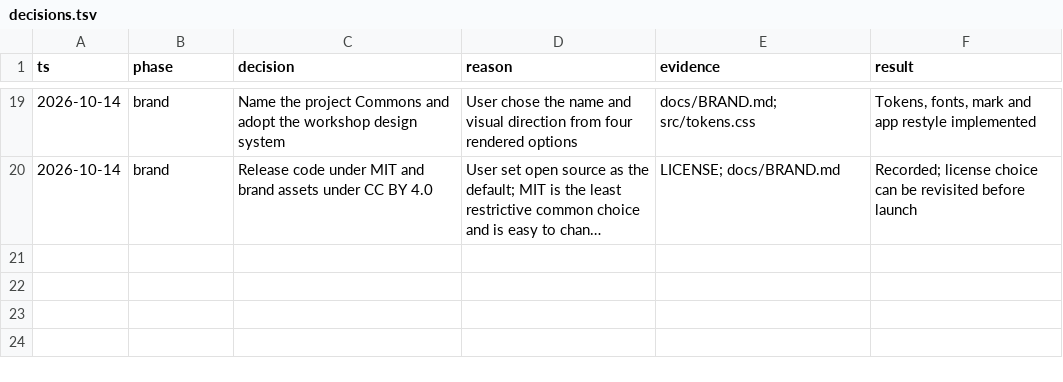
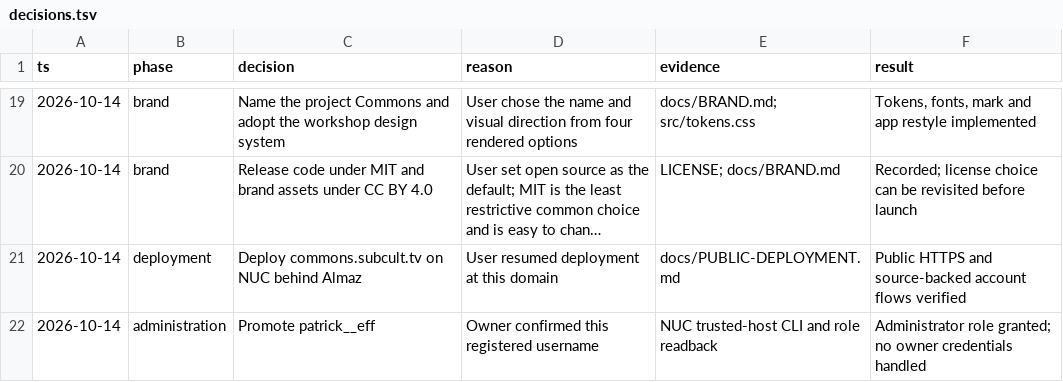
Before and after one commit to PatrickFanella/commons, a TSV file: docs/decisions.tsv, drawn as a sheet; only a part is shown, gaps mark what is left out; long unchanged cells end in …; the diff names each change by its address in the sheet, - before the commit and + after, or states it on an @@ line.

Commit message:
Record verified Commons launch and administrator setup

```diff
--- a/docs/decisions.tsv
+++ b/docs/decisions.tsv
+row 21: 2026-10-14 | deployment | Deploy commons.subcult.tv on NUC behind Almaz | User resumed deployment at this domain | docs/PUBLIC-DEPLOYMENT.md | Public HTTPS and source-backed account flows verified
+row 22: 2026-10-14 | administration | Promote patrick__eff | Owner confirmed this registered username | NUC trusted-host CLI and role readback | Administrator role granted; no owner credentials handled
```
Also changed, not shown: 4 other files.
